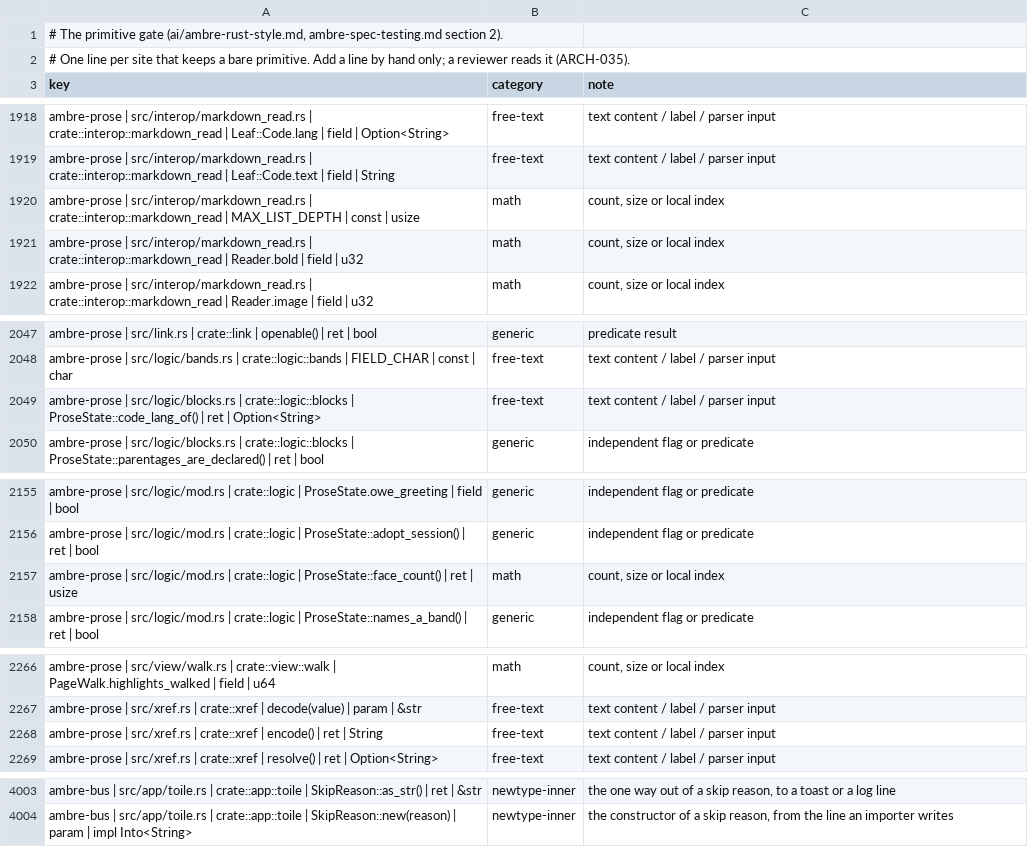
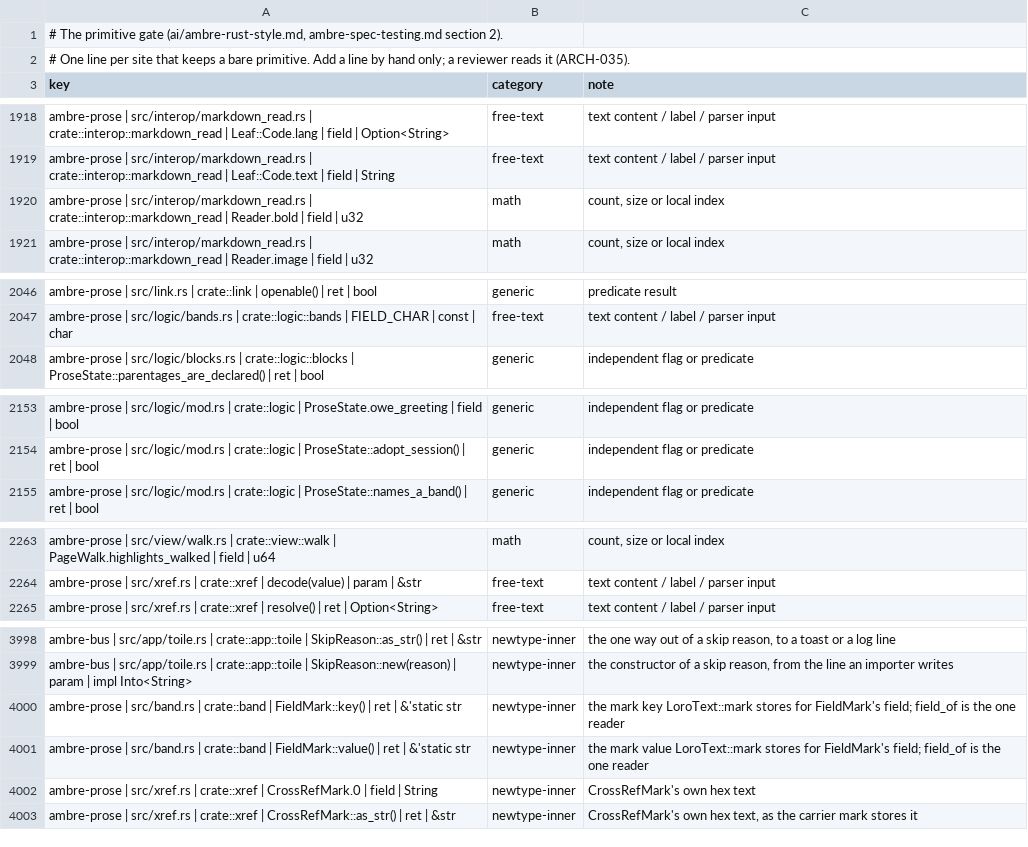
Before and after one commit to ambre-suite/ambre, a TSV file: specs/1-Foundations/ambre-primitives.tsv, drawn as a sheet; only a part is shown, gaps mark what is left out; removed rows and columns are numbered as before the commit, all else as after; the diff covers the shown part only; the diff names each change by its address in the sheet, - before the commit and + after, or states it on an @@ line.

```diff
--- a/specs/1-Foundations/ambre-primitives.tsv
+++ b/specs/1-Foundations/ambre-primitives.tsv
-row 1920: ambre-prose | src/interop/markdown_read.rs | crate::interop::markdown_read | MAX_LIST_DEPTH | const | usize | math | count, size or local index
-row 2049: ambre-prose | src/logic/blocks.rs | crate::logic::blocks | ProseState::code_lang_of() | ret | Option<String> | free-text | text content / label / parser input
-row 2157: ambre-prose | src/logic/mod.rs | crate::logic | ProseState::face_count() | ret | usize | math | count, size or local index
-row 2268: ambre-prose | src/xref.rs | crate::xref | encode() | ret | String | free-text | text content / label / parser input
+row 4000: ambre-prose | src/band.rs | crate::band | FieldMark::key() | ret | &'static str | newtype-inner | the mark key LoroText::mark stores for FieldMark's field; field_of is the one reader
+row 4001: ambre-prose | src/band.rs | crate::band | FieldMark::value() | ret | &'static str | newtype-inner | the mark value LoroText::mark stores for FieldMark's field; field_of is the one reader
+row 4002: ambre-prose | src/xref.rs | crate::xref | CrossRefMark.0 | field | String | newtype-inner | CrossRefMark's own hex text
+row 4003: ambre-prose | src/xref.rs | crate::xref | CrossRefMark::as_str() | ret | &str | newtype-inner | CrossRefMark's own hex text, as the carrier mark stores it
```
Also changed, not shown: 1 removed row elsewhere in this file, 13 other files.
